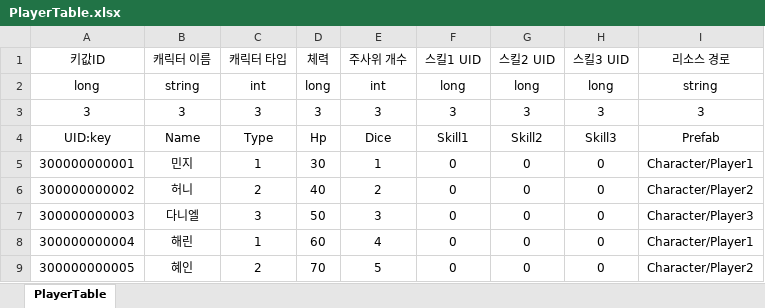
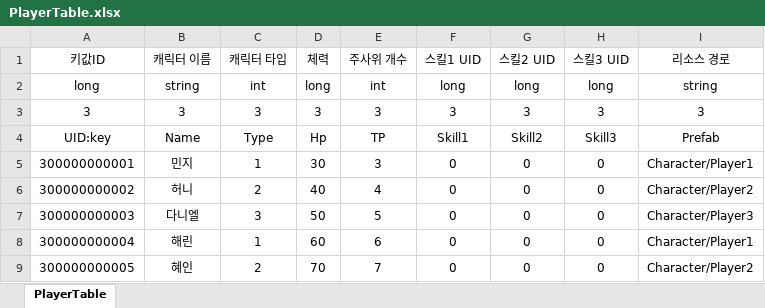
Before and after one commit to hjm3853/FlowerGarden, an Excel workbook: Assets/Excel/PlayerTable.xlsx, sheet PlayerTable, drawn as a sheet; values as stored, in another font and other column widths than the file's, no borders; the diff names each change by its address in the sheet, - before the commit and + after, or states it on an @@ line.

```diff
--- a/Assets/Excel/PlayerTable.xlsx (sheet PlayerTable)
+++ b/Assets/Excel/PlayerTable.xlsx (sheet PlayerTable)
-E4 (주사위 개수): Dice
+E4 (주사위 개수): TP
-E5 (주사위 개수): 1
+E5 (주사위 개수): 3
-E6 (주사위 개수): 2
+E6 (주사위 개수): 4
-E7 (주사위 개수): 3
+E7 (주사위 개수): 5
-E8 (주사위 개수): 4
+E8 (주사위 개수): 6
-E9 (주사위 개수): 5
+E9 (주사위 개수): 7
```
Also changed, not shown: Assets/Excel/MonsterTable.xlsx, 20 other files.
